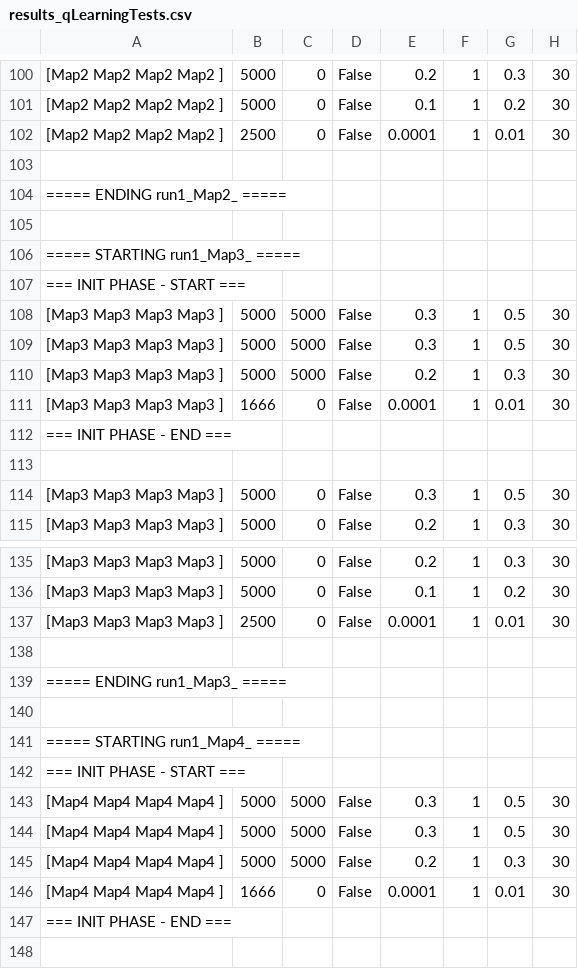
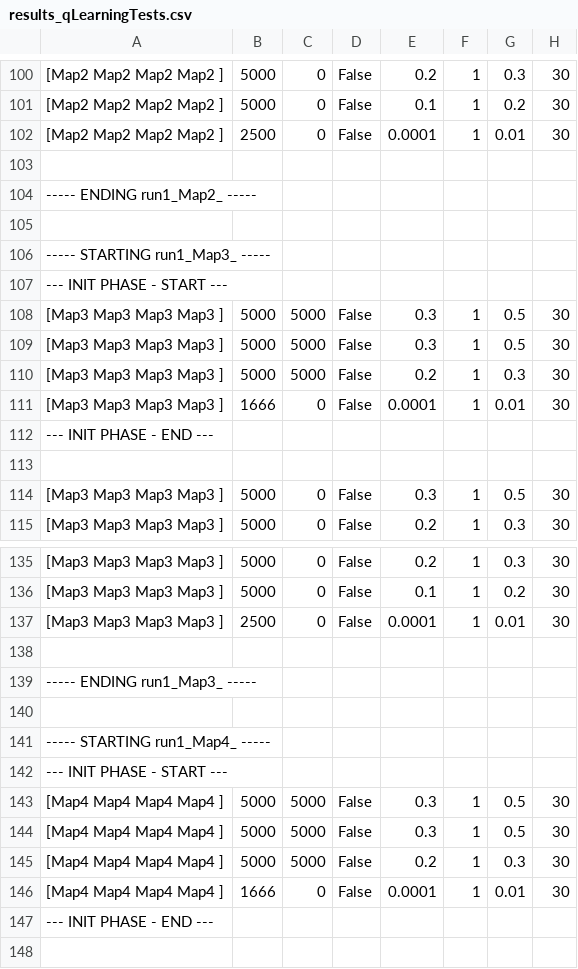
Before and after one commit to reicy/FriTD, a CSV file: stats/with csv/qLearning_after_fixing_kohonen/results_qLearningTests.csv, drawn as a sheet; only a part is shown, gaps mark what is left out; the diff covers the shown part only; the diff names each change by its address in the sheet, - before the commit and + after, or states it on an @@ line.

```diff
--- a/stats/with csv/qLearning_after_fixing_kohonen/results_qLearningTests.csv
+++ b/stats/with csv/qLearning_after_fixing_kohonen/results_qLearningTests.csv
-A104: ===== ENDING run1_Map2_ =====
+A104: ----- ENDING run1_Map2_ -----
-A106: ===== STARTING run1_Map3_ =====
+A106: ----- STARTING run1_Map3_ -----
-A107: === INIT PHASE - START ===
+A107: --- INIT PHASE - START ---
-A112: === INIT PHASE - END ===
+A112: --- INIT PHASE - END ---
-A139: ===== ENDING run1_Map3_ =====
+A139: ----- ENDING run1_Map3_ -----
-A141: ===== STARTING run1_Map4_ =====
+A141: ----- STARTING run1_Map4_ -----
-A142: === INIT PHASE - START ===
+A142: --- INIT PHASE - START ---
-A147: === INIT PHASE - END ===
+A147: --- INIT PHASE - END ---
```
Also changed, not shown: 72 edited cells elsewhere in this file, 1 other file.
